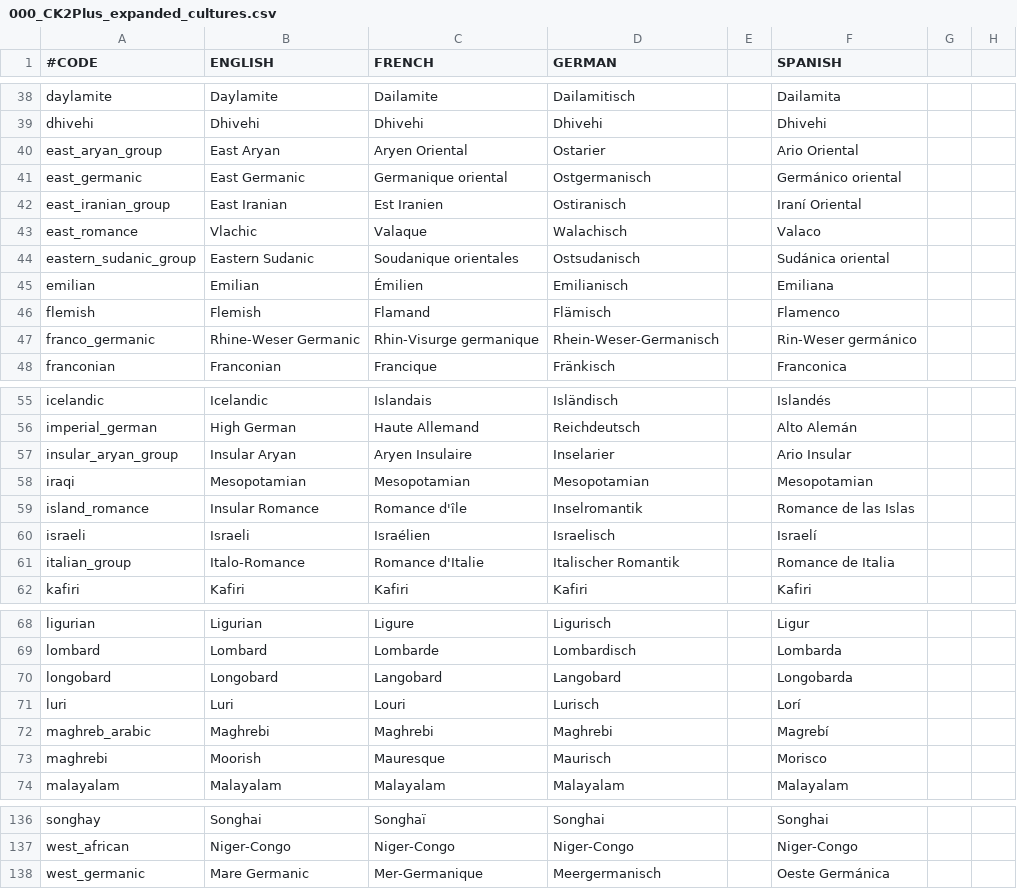
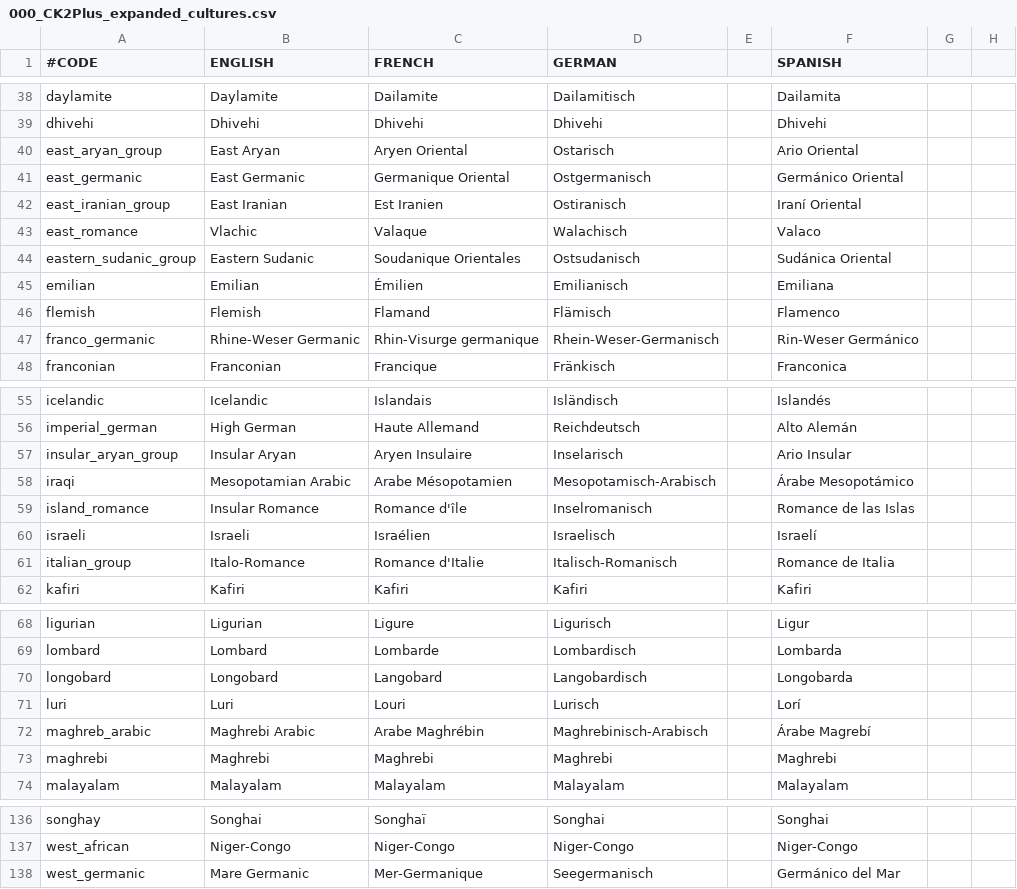
Before and after one commit to ck2plus/CK2Plus_Rewrite, a CSV file: CK2Plus/localisation/000_CK2Plus_expanded_cultures.csv, drawn as a sheet; only a part is shown, gaps mark what is left out; the diff covers the shown part only; the diff names each change by its address in the sheet, - before the commit and + after, or states it on an @@ line.

Commit message:
Changed some culture localisation
Renamed maghrebi to "Maghrebi", and changed maghreb_arabic to "Maghrebi Arabic" for easier identification (and also because "Moorish" sounds weird). Also added " Arabic" to Mesopotamian (iraqi).
Then changed several other entries to better fit their language's rendering of the culture.

```diff
--- a/CK2Plus/localisation/000_CK2Plus_expanded_cultures.csv
+++ b/CK2Plus/localisation/000_CK2Plus_expanded_cultures.csv
-D40 (GERMAN): Ostarier
+D40 (GERMAN): Ostarisch
-C41 (FRENCH): Germanique oriental
+C41 (FRENCH): Germanique Oriental
-F41 (SPANISH): Germánico oriental
+F41 (SPANISH): Germánico Oriental
-C44 (FRENCH): Soudanique orientales
+C44 (FRENCH): Soudanique Orientales
-F44 (SPANISH): Sudánica oriental
+F44 (SPANISH): Sudánica Oriental
-F47 (SPANISH): Rin-Weser germánico
+F47 (SPANISH): Rin-Weser Germánico
-D57 (GERMAN): Inselarier
+D57 (GERMAN): Inselarisch
-B58 (ENGLISH): Mesopotamian
+B58 (ENGLISH): Mesopotamian Arabic
-C58 (FRENCH): Mesopotamian
+C58 (FRENCH): Arabe Mésopotamien
-D58 (GERMAN): Mesopotamian
+D58 (GERMAN): Mesopotamisch-Arabisch
-F58 (SPANISH): Mesopotamian
+F58 (SPANISH): Árabe Mesopotámico
-D59 (GERMAN): Inselromantik
+D59 (GERMAN): Inselromanisch
-D61 (GERMAN): Italischer Romantik
+D61 (GERMAN): Italisch-Romanisch
-D70 (GERMAN): Langobard
+D70 (GERMAN): Langobardisch
-B72 (ENGLISH): Maghrebi
+B72 (ENGLISH): Maghrebi Arabic
-C72 (FRENCH): Maghrebi
+C72 (FRENCH): Arabe Maghrébin
-D72 (GERMAN): Maghrebi
+D72 (GERMAN): Maghrebinisch-Arabisch
-F72 (SPANISH): Magrebí
+F72 (SPANISH): Árabe Magrebí
-B73 (ENGLISH): Moorish
+B73 (ENGLISH): Maghrebi
-C73 (FRENCH): Mauresque
+C73 (FRENCH): Maghrebi
-D73 (GERMAN): Maurisch
+D73 (GERMAN): Maghrebi
-F73 (SPANISH): Morisco
+F73 (SPANISH): Maghrebi
-D138 (GERMAN): Meergermanisch
+D138 (GERMAN): Seegermanisch
-F138 (SPANISH): Oeste Germánica
+F138 (SPANISH): Germánico del Mar
```
Also changed, not shown: 12 edited cells elsewhere in this file.
